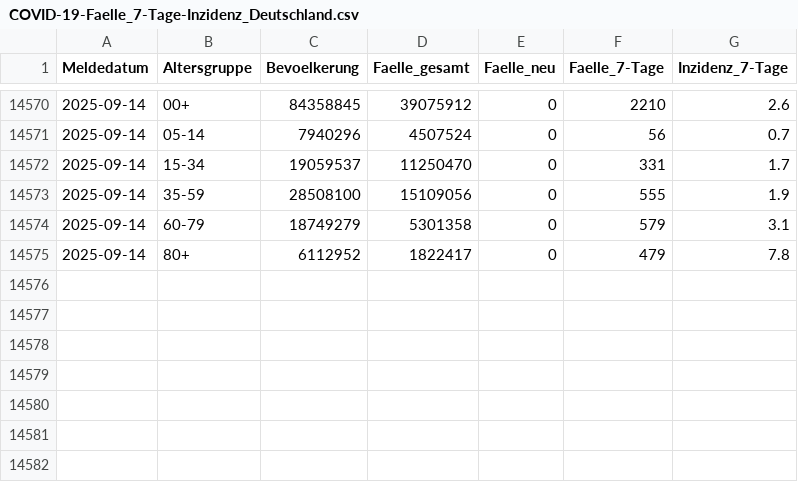
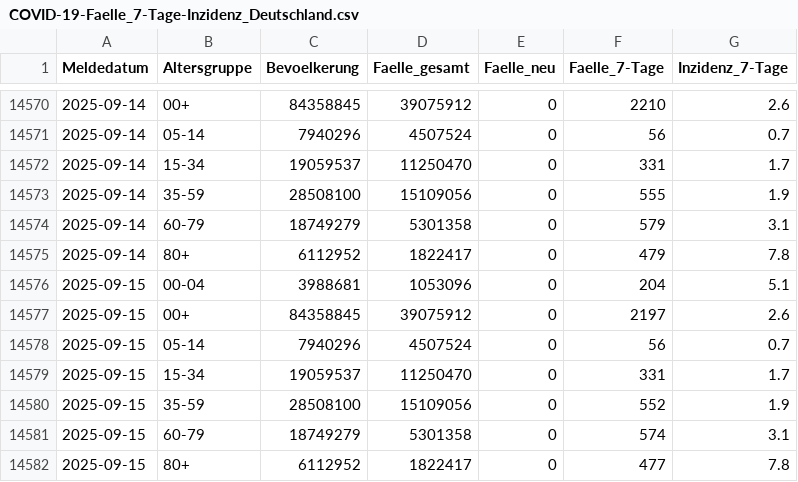
Before and after one commit to robert-koch-institut/COVID-19_7-Tage-Inzidenz_in_Deutschland, a CSV file: COVID-19-Faelle_7-Tage-Inzidenz_Deutschland.csv, drawn as a sheet; only a part is shown, gaps mark what is left out.

```diff
--- a/COVID-19-Faelle_7-Tage-Inzidenz_Deutschland.csv
+++ b/COVID-19-Faelle_7-Tage-Inzidenz_Deutschland.csv
@@ -14575 +14575,8 @@ Meldedatum,Altersgruppe,Bevoelkerung,Faelle_gesamt,Faelle_neu,Faelle_7-Tage,Inzi
 2025-09-14,80+,6112952,1822417,0,479,7.8
+2025-09-15,00-04,3988681,1053096,0,204,5.1
+2025-09-15,00+,84358845,39075912,0,2197,2.6
+2025-09-15,05-14,7940296,4507524,0,56,0.7
+2025-09-15,15-34,19059537,11250470,0,331,1.7
+2025-09-15,35-59,28508100,15109056,0,552,1.9
+2025-09-15,60-79,18749279,5301358,0,574,3.1
+2025-09-15,80+,6112952,1822417,0,477,7.8
```
Also changed, not shown: 7 other files.
